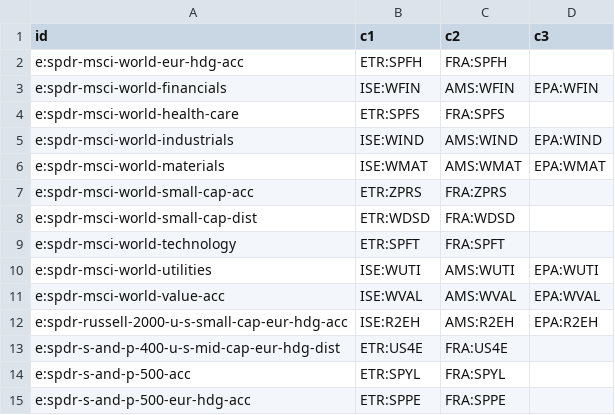
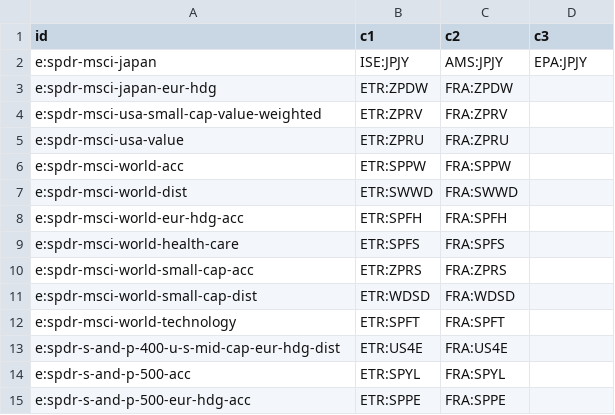
Before and after one commit to n7497nbtjh-crypto/Bourse, a CSV file: cf/site/data/gf4.csv, drawn as a sheet; only a part is shown.

```diff
--- a/cf/site/data/gf4.csv
+++ b/cf/site/data/gf4.csv
@@ -1,7 +1,10 @@
 id,c1,c2,c3
+e:spdr-msci-japan,ISE:JPJY,AMS:JPJY,EPA:JPJY
+e:spdr-msci-japan-eur-hdg,ETR:ZPDW,FRA:ZPDW,
+e:spdr-msci-usa-small-cap-value-weighted,ETR:ZPRV,FRA:ZPRV,
+e:spdr-msci-usa-value,ETR:ZPRU,FRA:ZPRU,
+e:spdr-msci-world-acc,ETR:SPPW,FRA:SPPW,
+e:spdr-msci-world-dist,ETR:SWWD,FRA:SWWD,
 e:spdr-msci-world-eur-hdg-acc,ETR:SPFH,FRA:SPFH,
-e:spdr-msci-world-financials,ISE:WFIN,AMS:WFIN,EPA:WFIN
 e:spdr-msci-world-health-care,ETR:SPFS,FRA:SPFS,
-e:spdr-msci-world-industrials,ISE:WIND,AMS:WIND,EPA:WIND
-e:spdr-msci-world-materials,ISE:WMAT,AMS:WMAT,EPA:WMAT
 e:spdr-msci-world-small-cap-acc,ETR:ZPRS,FRA:ZPRS,
@@ -9,5 +12,2 @@ e:spdr-msci-world-small-cap-dist,ETR:WDSD,FRA:WDSD,
 e:spdr-msci-world-technology,ETR:SPFT,FRA:SPFT,
-e:spdr-msci-world-utilities,ISE:WUTI,AMS:WUTI,EPA:WUTI
-e:spdr-msci-world-value-acc,ISE:WVAL,AMS:WVAL,EPA:WVAL
-e:spdr-russell-2000-u-s-small-cap-eur-hdg-acc,ISE:R2EH,AMS:R2EH,EPA:R2EH
 e:spdr-s-and-p-400-u-s-mid-cap-eur-hdg-dist,ETR:US4E,FRA:US4E,
```
Also changed, not shown: cf/site/data/gf.csv, cf/site/data/gf2.csv, 14 other files.
